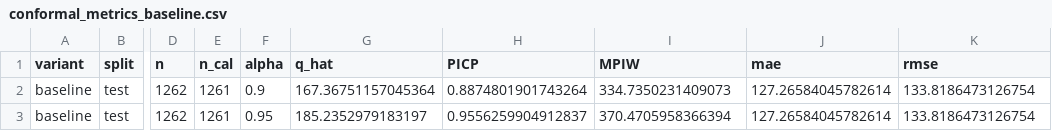
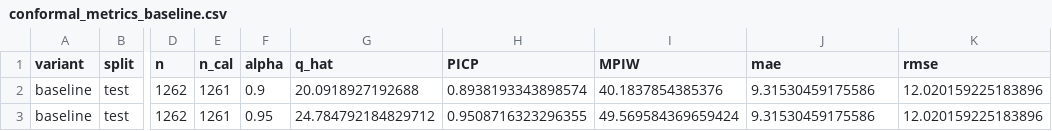
Before and after one commit to m-emir-soydal/boneage-regression-uq, a CSV file: tf-pediatric-bone-age/outputs/rsna_boneage_models/conformal_metrics_baseline.csv, drawn as a sheet; only a part is shown, gaps mark what is left out; the diff names each change by its address in the sheet, - before the commit and + after, or states it on an @@ line.

```diff
--- a/tf-pediatric-bone-age/outputs/rsna_boneage_models/conformal_metrics_baseline.csv
+++ b/tf-pediatric-bone-age/outputs/rsna_boneage_models/conformal_metrics_baseline.csv
-G2 (q_hat): 167.36751157045364
+G2 (q_hat): 20.0918927192688
-H2 (PICP): 0.8874801901743264
+H2 (PICP): 0.8938193343898574
-I2 (MPIW): 334.7350231409073
+I2 (MPIW): 40.1837854385376
-J2:J3 (mae): 127.26584045782614
+J2:J3 (mae): 9.31530459175586
-K2:K3 (rmse): 133.8186473126754
+K2:K3 (rmse): 12.020159225183896
-G3 (q_hat): 185.2352979183197
+G3 (q_hat): 24.784792184829712
-H3 (PICP): 0.9556259904912837
+H3 (PICP): 0.9508716323296355
-I3 (MPIW): 370.4705958366394
+I3 (MPIW): 49.569584369659424
```
Also changed, not shown: tf-pediatric-bone-age/outputs/rsna_boneage_models/conformal_baseline_test.csv, tf-pediatric-bone-age/outputs/rsna_boneage_models/conformal_metrics_multi.csv, 53 other files.
